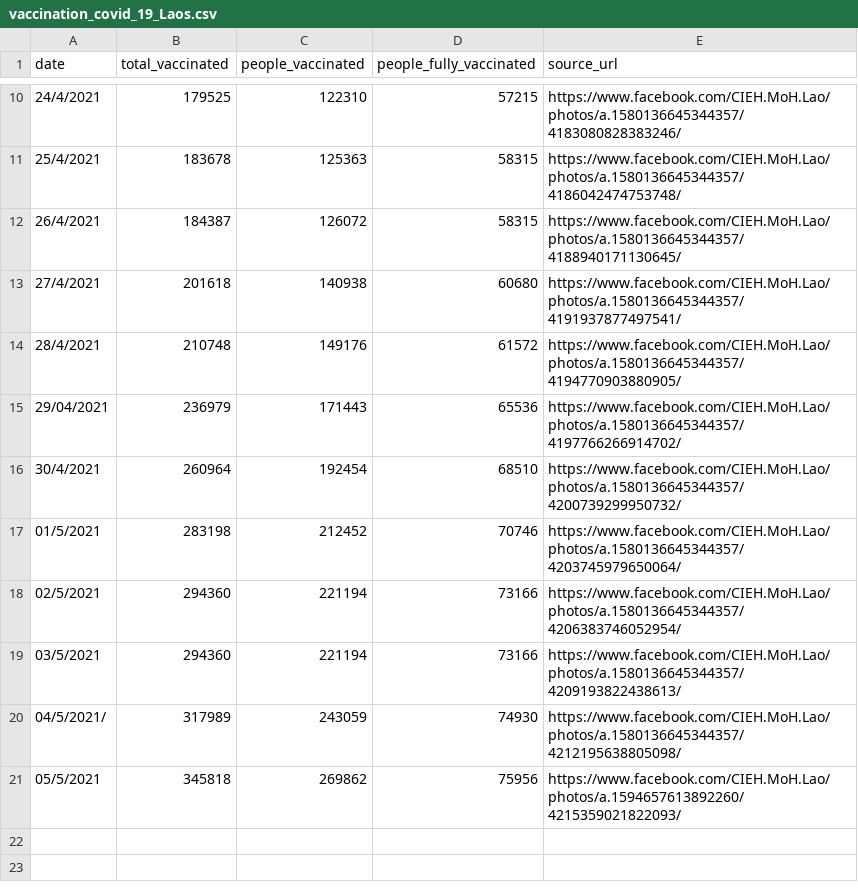
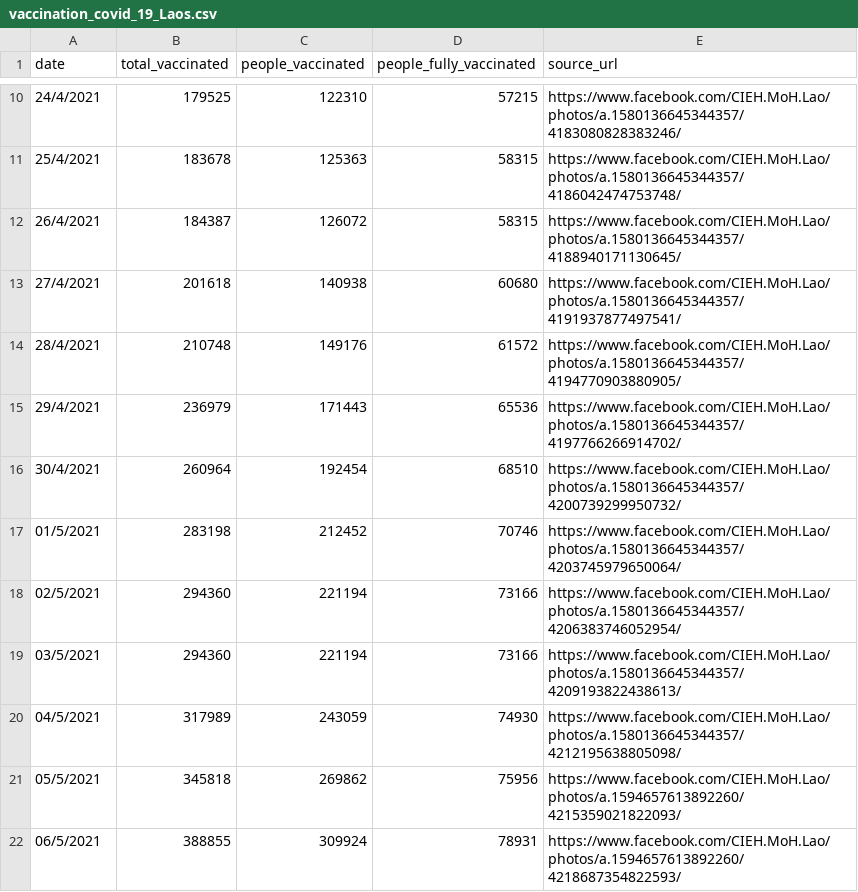
Before and after one commit to douangtavanh/covid-19-data-laos, a CSV file: data/vaccination_covid_19_Laos.csv, drawn as a sheet; only a part is shown, gaps mark what is left out.

Commit message:
update vaccinated data

```diff
--- a/data/vaccination_covid_19_Laos.csv
+++ b/data/vaccination_covid_19_Laos.csv
@@ -14,3 +14,3 @@ date,total_vaccinated,people_vaccinated,people_fully_vaccinated,source_url
 28/4/2021,210748,149176,61572,https://www.facebook.com/CIEH.MoH.Lao/photos/a.1580136645344357/4194770903880905/
-29/04/2021,236979,171443,65536,https://www.facebook.com/CIEH.MoH.Lao/photos/a.1580136645344357/4197766266914702/
+29/4/2021,236979,171443,65536,https://www.facebook.com/CIEH.MoH.Lao/photos/a.1580136645344357/4197766266914702/
 30/4/2021,260964,192454,68510,https://www.facebook.com/CIEH.MoH.Lao/photos/a.1580136645344357/4200739299950732/
@@ -19,3 +19,4 @@ date,total_vaccinated,people_vaccinated,people_fully_vaccinated,source_url
 03/5/2021,294360,221194,73166,https://www.facebook.com/CIEH.MoH.Lao/photos/a.1580136645344357/4209193822438613/
-04/5/2021/,317989,243059,74930,https://www.facebook.com/CIEH.MoH.Lao/photos/a.1580136645344357/4212195638805098/
+04/5/2021,317989,243059,74930,https://www.facebook.com/CIEH.MoH.Lao/photos/a.1580136645344357/4212195638805098/
 05/5/2021,345818,269862,75956,https://www.facebook.com/CIEH.MoH.Lao/photos/a.1594657613892260/4215359021822093/
+06/5/2021,388855,309924,78931,https://www.facebook.com/CIEH.MoH.Lao/photos/a.1594657613892260/4218687354822593/
```
Also changed, not shown: 1 other file.
